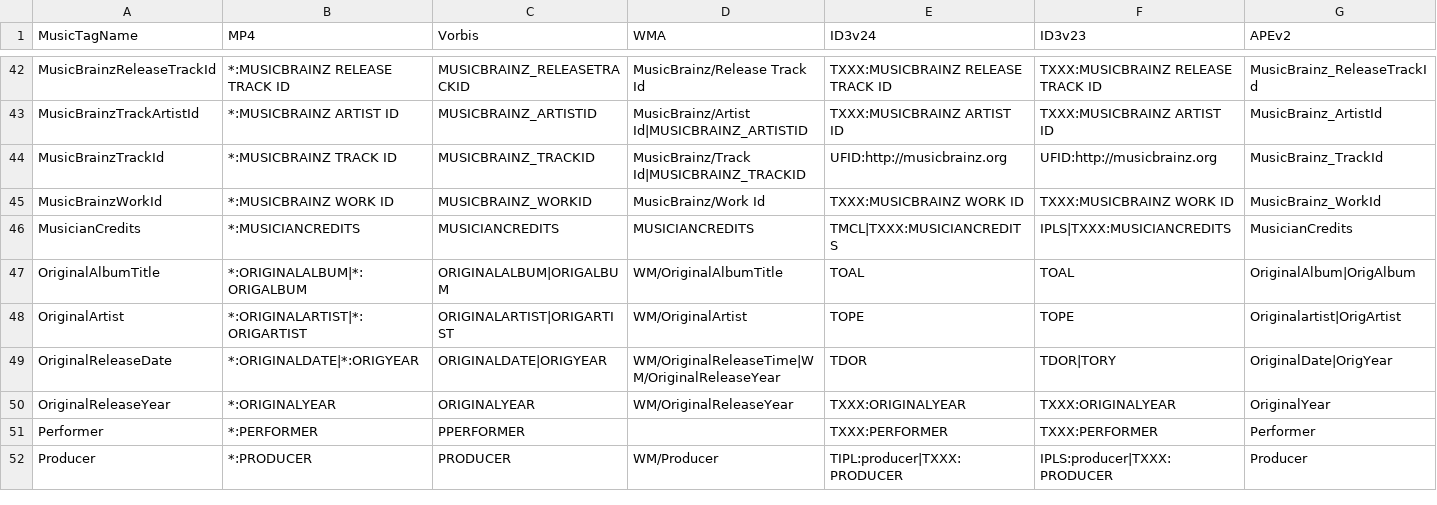
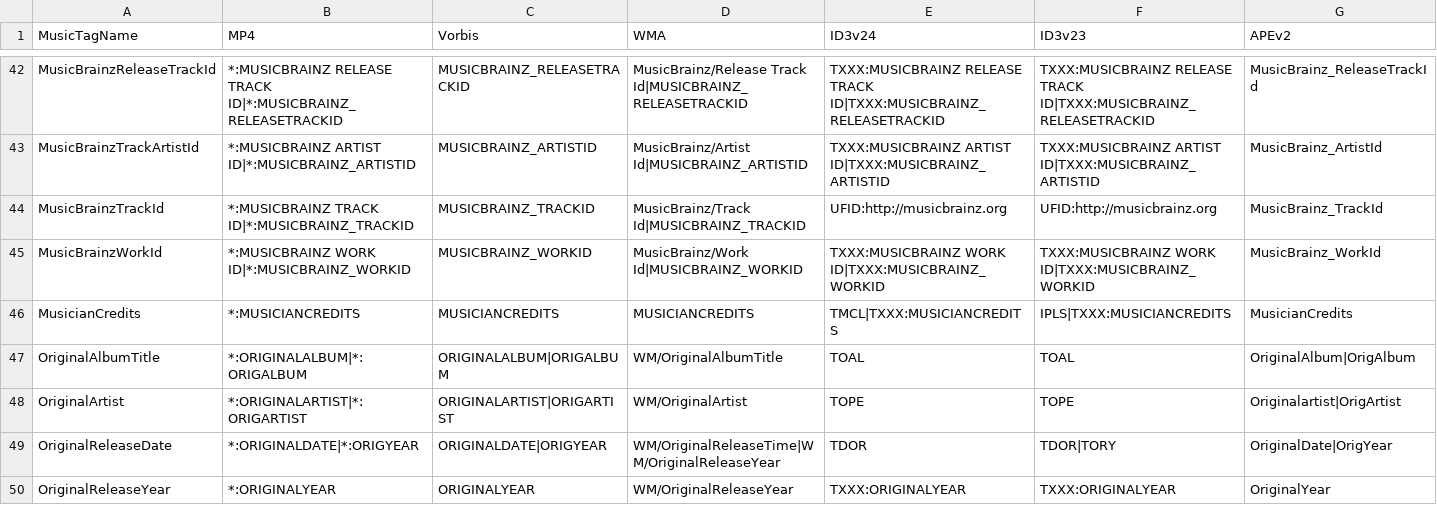
Before and after one commit to ackphht/scripts, a CSV file: musicFileProperties/musicTagsMap.csv, drawn as a sheet; only a part is shown, gaps mark what is left out; the shorter side is filled out with more unchanged rows; the diff covers the shown part only; the diff names each change by its address in the sheet, - before the commit and + after, or states it on an @@ line.

Commit message:
musicTagsMap.csv: add some alt names for various MusicBrainz tags

```diff
--- a/musicFileProperties/musicTagsMap.csv
+++ b/musicFileProperties/musicTagsMap.csv
-B42 (MP4): *:MUSICBRAINZ RELEASE TRACK ID
+B42 (MP4): *:MUSICBRAINZ RELEASE TRACK ID|*:MUSICBRAINZ_RELEASETRACKID
-D42 (WMA): MusicBrainz/Release Track Id
+D42 (WMA): MusicBrainz/Release Track Id|MUSICBRAINZ_RELEASETRACKID
-E42 (ID3v24): …RELEASE TRACK ID
+E42 (ID3v24): …RELEASE TRACK ID|TXXX:MUSICBRAINZ_RELEASETRACKID
-F42 (ID3v23): …RELEASE TRACK ID
+F42 (ID3v23): …RELEASE TRACK ID|TXXX:MUSICBRAINZ_RELEASETRACKID
-B43 (MP4): *:MUSICBRAINZ ARTIST ID
+B43 (MP4): *:MUSICBRAINZ ARTIST ID|*:MUSICBRAINZ_ARTISTID
-E43 (ID3v24): TXXX:MUSICBRAINZ ARTIST ID
+E43 (ID3v24): TXXX:MUSICBRAINZ ARTIST ID|TXXX:MUSICBRAINZ_ARTISTID
-F43 (ID3v23): TXXX:MUSICBRAINZ ARTIST ID
+F43 (ID3v23): TXXX:MUSICBRAINZ ARTIST ID|TXXX:MUSICBRAINZ_ARTISTID
-B44 (MP4): *:MUSICBRAINZ TRACK ID
+B44 (MP4): *:MUSICBRAINZ TRACK ID|*:MUSICBRAINZ_TRACKID
-B45 (MP4): *:MUSICBRAINZ WORK ID
+B45 (MP4): *:MUSICBRAINZ WORK ID|*:MUSICBRAINZ_WORKID
-D45 (WMA): MusicBrainz/Work Id
+D45 (WMA): MusicBrainz/Work Id|MUSICBRAINZ_WORKID
-E45 (ID3v24): TXXX:MUSICBRAINZ WORK ID
+E45 (ID3v24): TXXX:MUSICBRAINZ WORK ID|TXXX:MUSICBRAINZ_WORKID
-F45 (ID3v23): TXXX:MUSICBRAINZ WORK ID
+F45 (ID3v23): TXXX:MUSICBRAINZ WORK ID|TXXX:MUSICBRAINZ_WORKID
```
Also changed, not shown: 31 edited cells elsewhere in this file.
